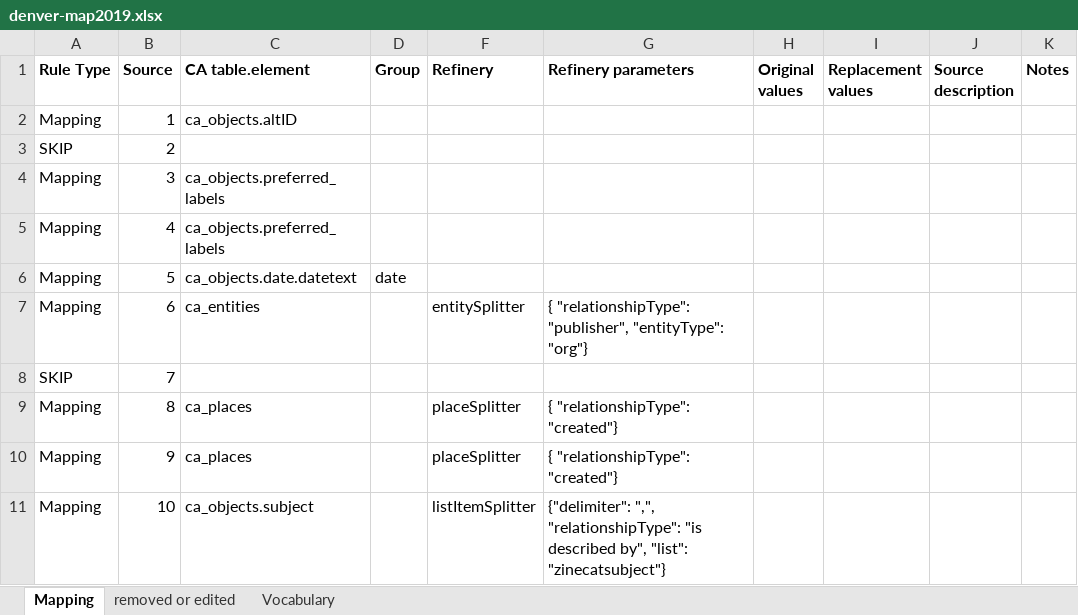
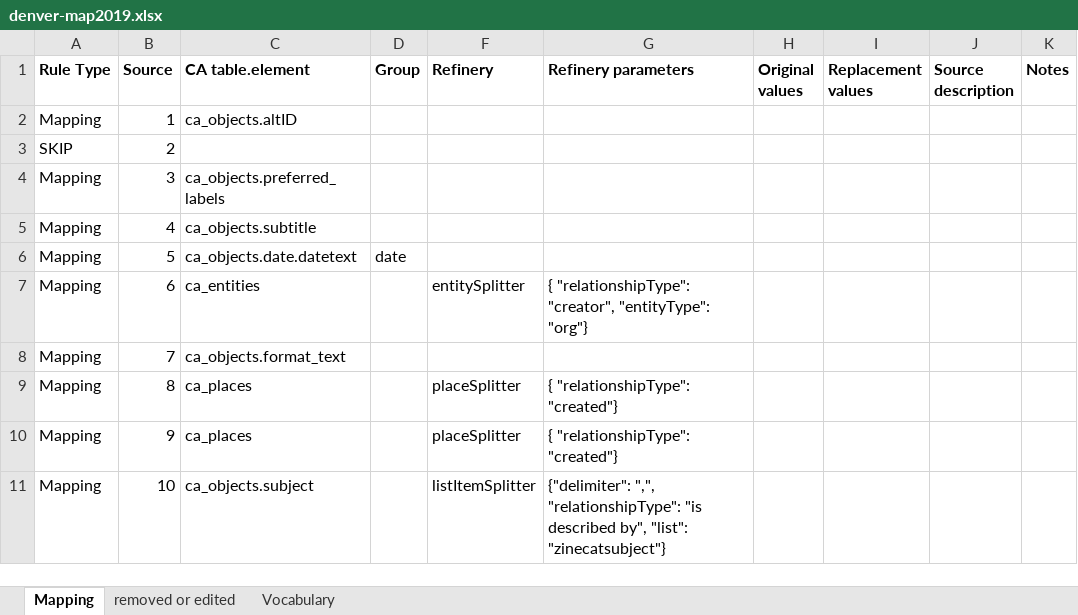
Before and after one commit to zinecat/zinecat.org, an Excel workbook: records_maps/Capstone Maps/denver-map2019.xlsx, sheet Mapping, drawn as a sheet; only a part is shown; values as stored, in another font and other column widths than the file's, no borders; the diff names each change by its address in the sheet, - before the commit and + after, or states it on an @@ line.

```diff
--- a/records_maps/Capstone Maps/denver-map2019.xlsx (sheet Mapping)
+++ b/records_maps/Capstone Maps/denver-map2019.xlsx (sheet Mapping)
-C5 (CA table.element): ca_objects.preferred_labels
+C5 (CA table.element): ca_objects.subtitle
-G7 (Refinery parameters): { "relationshipType": "publisher", "entityType": "org"}
+G7 (Refinery parameters): { "relationshipType": "creator", "entityType": "org"}
-A8 (Rule Type): SKIP
+A8 (Rule Type): Mapping
-C8 (CA table.element): (empty)
+C8 (CA table.element): ca_objects.format_text
```
Also changed, not shown: records_maps/Capstone Maps/qzap-map2019.xlsx, records_maps/Capstone Maps/salliebingham-map2019.xlsx, 9 other files.
